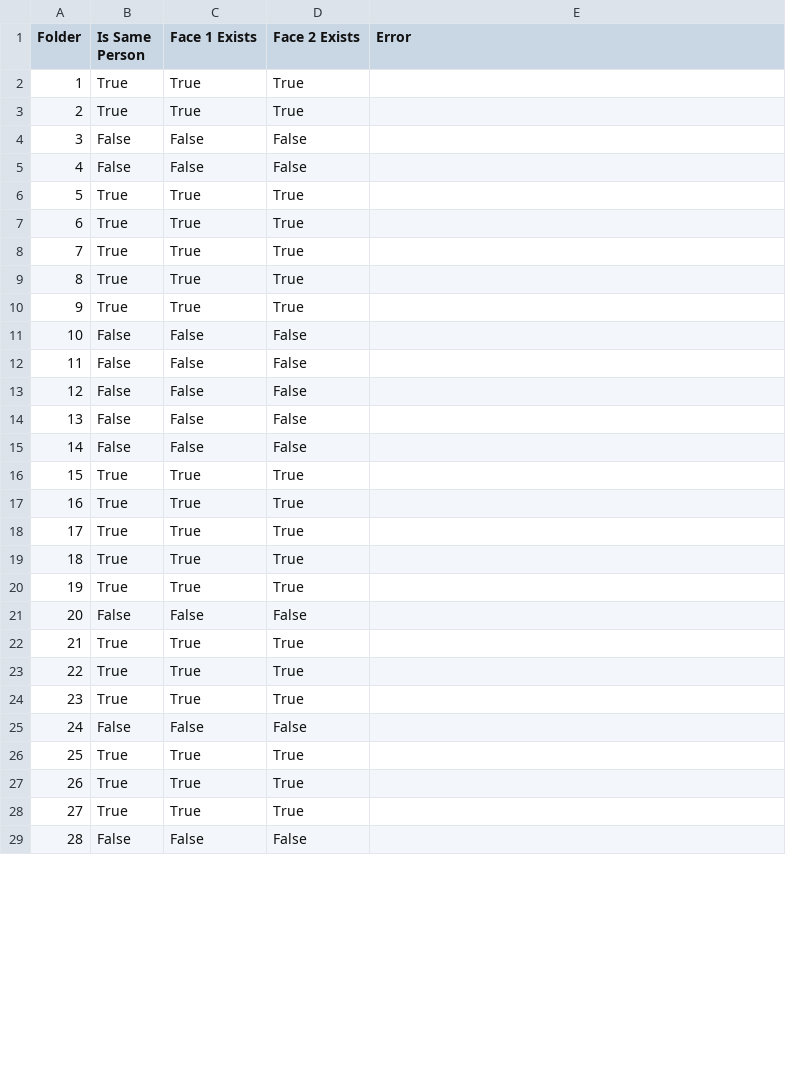
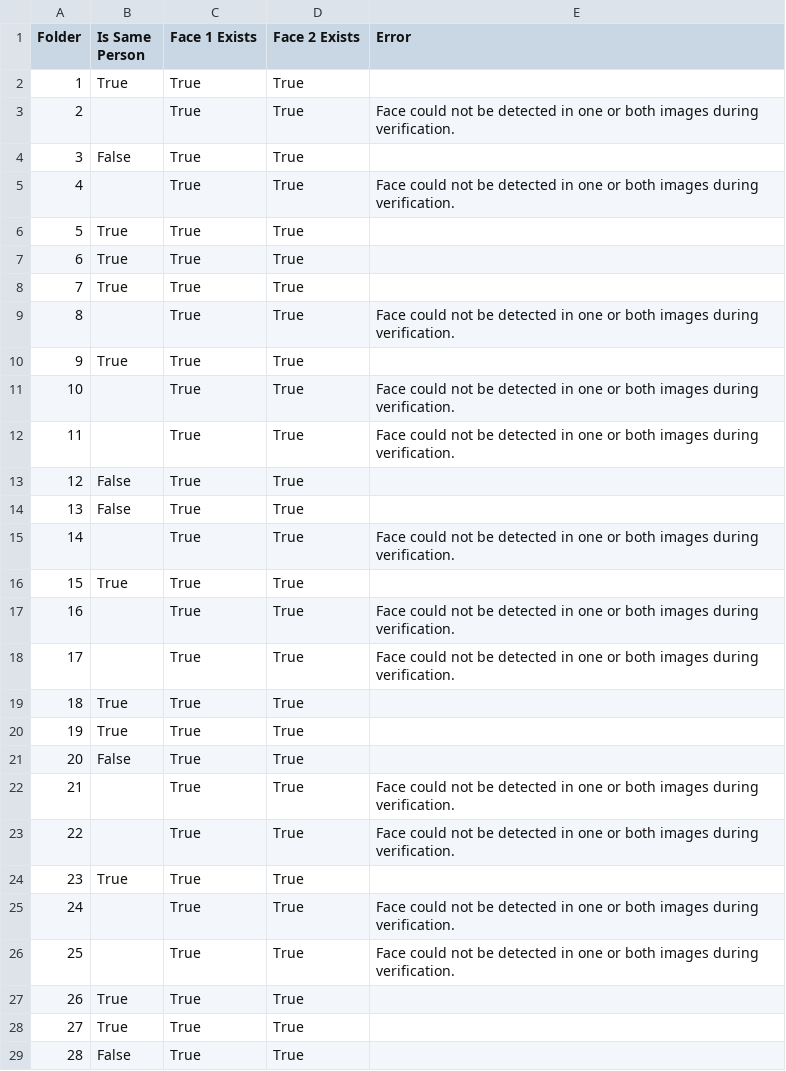
Before and after one commit to yellowcandle/mv-face-recognition, a CSV file: face_verification_results.csv, drawn as a sheet; only a part is shown; the diff covers the shown part only.

Commit message:
Add face recognition and verification features
- Implemented face recognition using DeepFace in `mv-face-recognition.py`
- Added functionality to compute embeddings for images
- Updated `uv.lock` to include new dependencies for face recognition
- Modified `pyproject.toml` to reflect the new project requirements
- Updated `face_verification_results.csv` with new verification results

```diff
--- a/face_verification_results.csv
+++ b/face_verification_results.csv
@@ -2,5 +2,5 @@ Folder,Is Same Person,Face 1 Exists,Face 2 Exists,Error
 1,True,True,True,
-2,True,True,True,
-3,False,False,False,
-4,False,False,False,
+2,,True,True,Face could not be detected in one or both images during verification.
+3,False,True,True,
+4,,True,True,Face could not be detected in one or both images during verification.
 5,True,True,True,
@@ -8,22 +8,22 @@ Folder,Is Same Person,Face 1 Exists,Face 2 Exists,Error
 7,True,True,True,
-8,True,True,True,
+8,,True,True,Face could not be detected in one or both images during verification.
 9,True,True,True,
-10,False,False,False,
-11,False,False,False,
-12,False,False,False,
-13,False,False,False,
-14,False,False,False,
+10,,True,True,Face could not be detected in one or both images during verification.
+11,,True,True,Face could not be detected in one or both images during verification.
+12,False,True,True,
+13,False,True,True,
+14,,True,True,Face could not be detected in one or both images during verification.
 15,True,True,True,
-16,True,True,True,
-17,True,True,True,
+16,,True,True,Face could not be detected in one or both images during verification.
+17,,True,True,Face could not be detected in one or both images during verification.
 18,True,True,True,
 19,True,True,True,
-20,False,False,False,
-21,True,True,True,
-22,True,True,True,
+20,False,True,True,
+21,,True,True,Face could not be detected in one or both images during verification.
+22,,True,True,Face could not be detected in one or both images during verification.
 23,True,True,True,
-24,False,False,False,
-25,True,True,True,
+24,,True,True,Face could not be detected in one or both images during verification.
+25,,True,True,Face could not be detected in one or both images during verification.
 26,True,True,True,
 27,True,True,True,
-28,False,False,False,
+28,False,True,True,
```
Also changed, not shown: 110 edited cells elsewhere in this file, 4 other files.
